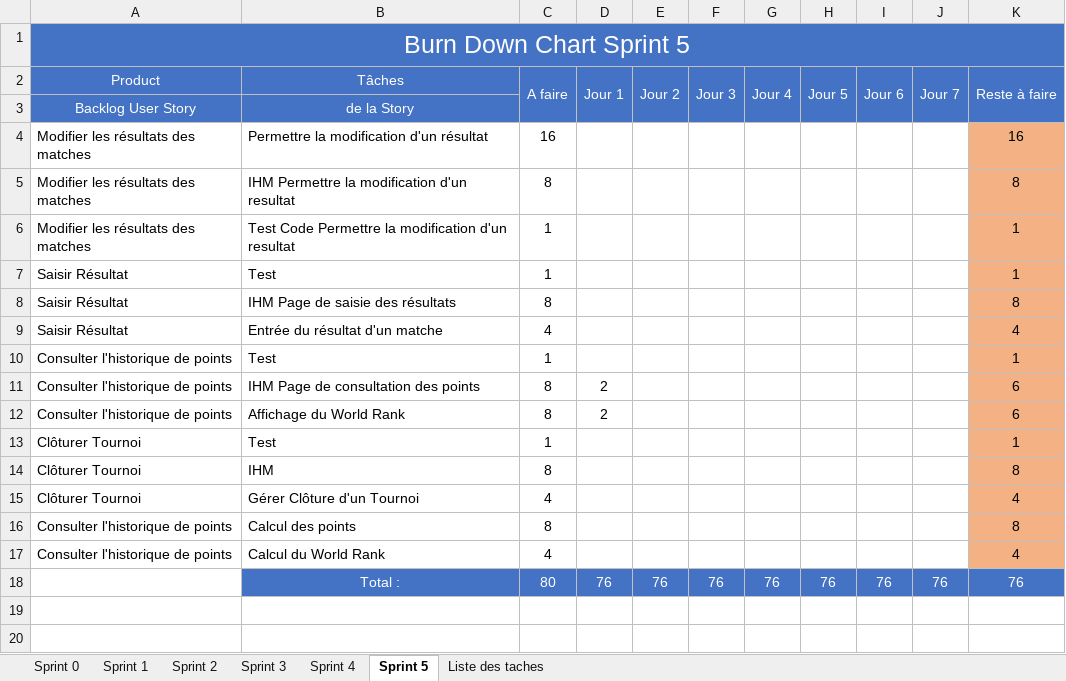
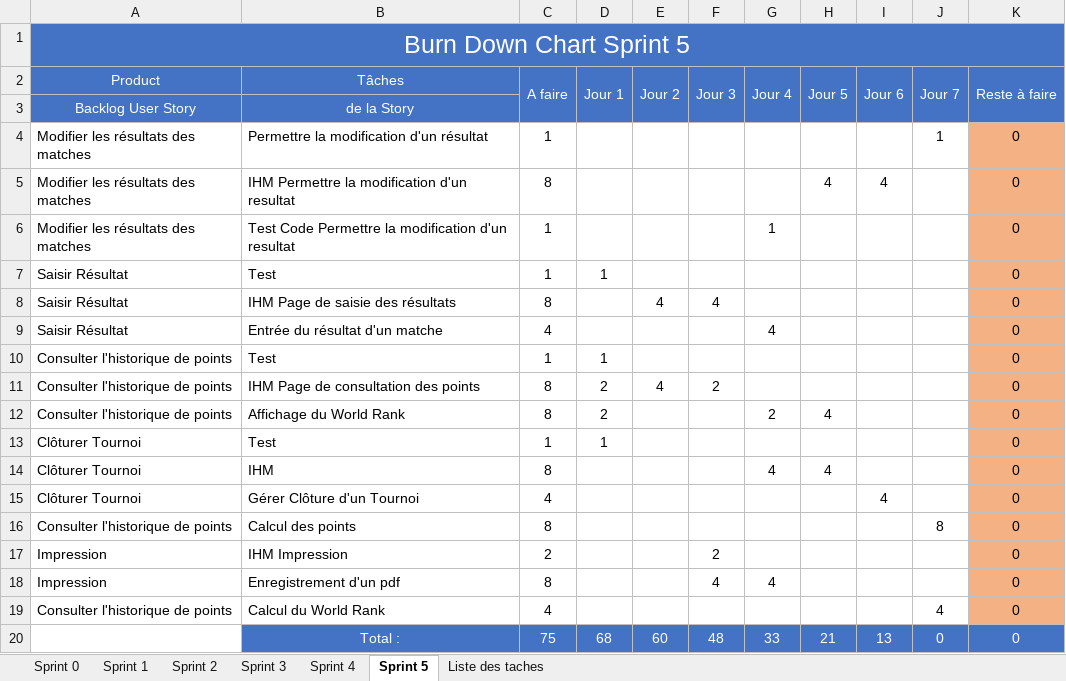
Before and after one commit to gamingdy/tesm-esport-manager, an Excel workbook: BurndownChartSAE.xlsx, sheet Sprint 5, drawn as a sheet; values as stored, in another font and other column widths than the file's, no borders; charts and pictures and conditional formats not drawn; removed rows and columns are numbered as before the commit, all else as after; the diff names each change by its address in the sheet, - before the commit and + after, or states it on an @@ line.

Commit message:
Update BurndownChartSAE.xlsx

```diff
--- a/BurndownChartSAE.xlsx (sheet Sprint 5)
+++ b/BurndownChartSAE.xlsx (sheet Sprint 5)
-C4 (A faire): 16
+C4 (A faire): 1
-J4 (Jour 7): (empty)
+J4 (Jour 7): 1
-K4 (Reste à faire): 16
+K4 (Reste à faire): 0
-H5 (Jour 5): (empty)
+H5 (Jour 5): 4
-I5 (Jour 6): (empty)
+I5 (Jour 6): 4
-K5 (Reste à faire): 8
+K5 (Reste à faire): 0
-G6 (Jour 4): (empty)
+G6 (Jour 4): 1
-K6:K7 (Reste à faire): 1
+K6:K7 (Reste à faire): 0
-D7 (Jour 1): (empty)
+D7 (Jour 1): 1
-E8 (Jour 2): (empty)
+E8 (Jour 2): 4
-F8 (Jour 3): (empty)
+F8 (Jour 3): 4
-K8 (Reste à faire): 8
+K8 (Reste à faire): 0
-G9 (Jour 4): (empty)
+G9 (Jour 4): 4
-K9 (Reste à faire): 4
+K9 (Reste à faire): 0
-D10 (Jour 1): (empty)
+D10 (Jour 1): 1
-K10 (Reste à faire): 1
+K10 (Reste à faire): 0
-E11 (Jour 2): (empty)
+E11 (Jour 2): 4
-F11 (Jour 3): (empty)
+F11 (Jour 3): 2
-K11:K12 (Reste à faire): 6
+K11:K12 (Reste à faire): 0
-G12 (Jour 4): (empty)
+G12 (Jour 4): 2
-H12 (Jour 5): (empty)
+H12 (Jour 5): 4
-D13 (Jour 1): (empty)
+D13 (Jour 1): 1
-K13 (Reste à faire): 1
+K13 (Reste à faire): 0
-G14 (Jour 4): (empty)
+G14 (Jour 4): 4
-H14 (Jour 5): (empty)
+H14 (Jour 5): 4
-K14 (Reste à faire): 8
+K14 (Reste à faire): 0
-I15 (Jour 6): (empty)
+I15 (Jour 6): 4
-K15 (Reste à faire): 4
+K15 (Reste à faire): 0
-J16 (Jour 7): (empty)
+J16 (Jour 7): 8
-K16 (Reste à faire): 8
+K16 (Reste à faire): 0
+row 17: Impression | IHM Impression | 2 |  |  | 2 |  |  |  |  | 0
+row 18: Impression | Enregistrement d'un pdf | 8 |  |  | 4 | 4 |  |  |  | 0
-J19 (Jour 7): (empty)
+J19 (Jour 7): 4
-K19 (Reste à faire): 4
+K19 (Reste à faire): 0
-row 18:  | Total : | 80 | 76 | 76 | 76 | 76 | 76 | 76 | 76 | 76
+row 20:  | Total : | 75 | 68 | 60 | 48 | 33 | 21 | 13 | 0 | 0
```
Also changed, not shown: sheet Liste des taches, charts or pictures.
